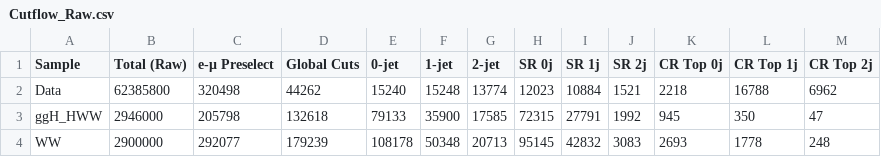
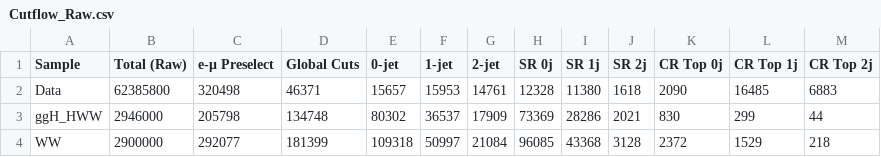
Before and after one commit to anujraghav252/H-to-WW-NanoAOD-analysis, a CSV file: notebooks/Outputs/Cutflow_Raw.csv, drawn as a sheet; only a part is shown; the diff covers the shown part only.

```diff
--- a/notebooks/Outputs/Cutflow_Raw.csv
+++ b/notebooks/Outputs/Cutflow_Raw.csv
@@ -1,4 +1,4 @@
 Sample,Total (Raw),e-μ Preselect,Global Cuts,0-jet,1-jet,2-jet,SR 0j,SR 1j,SR 2j,CR Top 0j,CR Top 1j,CR Top 2j
-Data,62385800,320498,44262,15240,15248,13774,12023,10884,1521,2218,16788,6962
-ggH_HWW,2946000,205798,132618,79133,35900,17585,72315,27791,1992,945,350,47
-WW,2900000,292077,179239,108178,50348,20713,95145,42832,3083,2693,1778,248
+Data,62385800,320498,46371,15657,15953,14761,12328,11380,1618,2090,16485,6883
+ggH_HWW,2946000,205798,134748,80302,36537,17909,73369,28286,2021,830,299,44
+WW,2900000,292077,181399,109318,50997,21084,96085,43368,3128,2372,1529,218
```
Also changed, not shown: 70 edited cells elsewhere in this file, notebooks/Outputs/Cutflow_scaled.csv, 47 other files.
